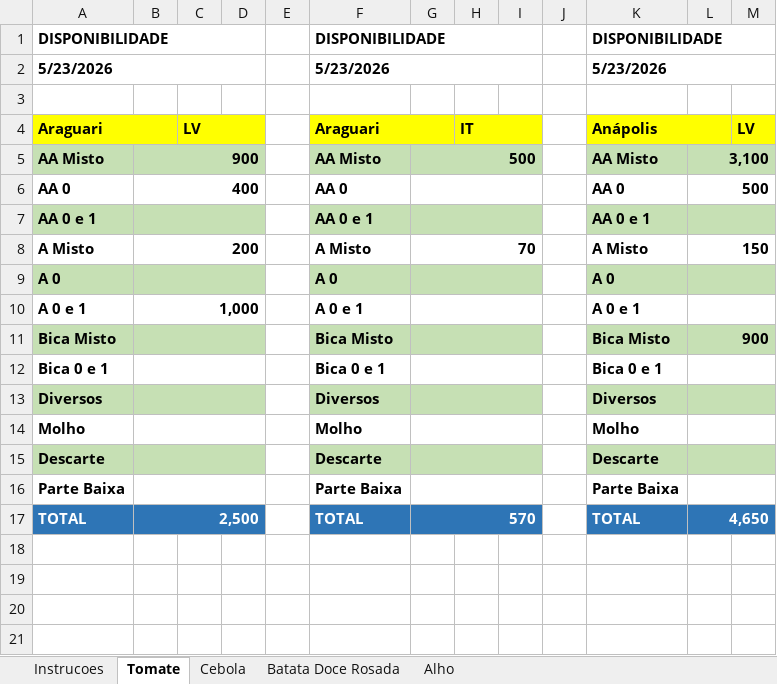
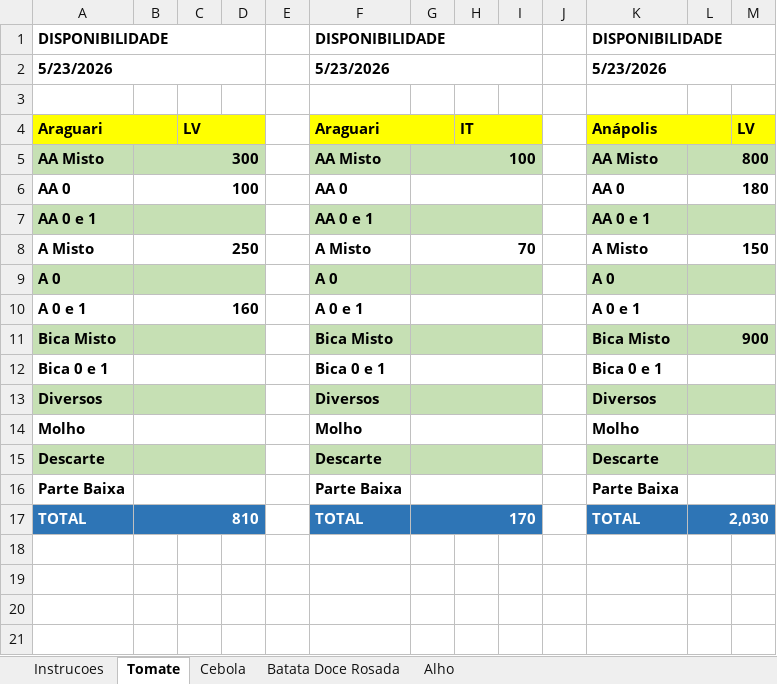
Before and after one commit to rafaelgermano1-cell/app-disponibilidade, an Excel workbook: disponibilidade.xlsx, sheet Tomate, drawn as a sheet; only a part is shown; values as stored, in another font and other column widths than the file's, no borders; the diff names each change by its address in the sheet, - before the commit and + after, or states it on an @@ line.

Commit message:
atualiza disp

```diff
--- a/disponibilidade.xlsx (sheet Tomate)
+++ b/disponibilidade.xlsx (sheet Tomate)
-B5: 900
+B5: 300
-G5: 500
+G5: 100
-L5: 3,100
+L5: 800
-B6: 400
+B6: 100
-L6: 500
+L6: 180
-B8: 200
+B8: 250
-B10: 1,000
+B10: 160
-B17: 2,500
+B17: 810
-G17: 570
+G17: 170
-L17: 4,650
+L17: 2,030
```
